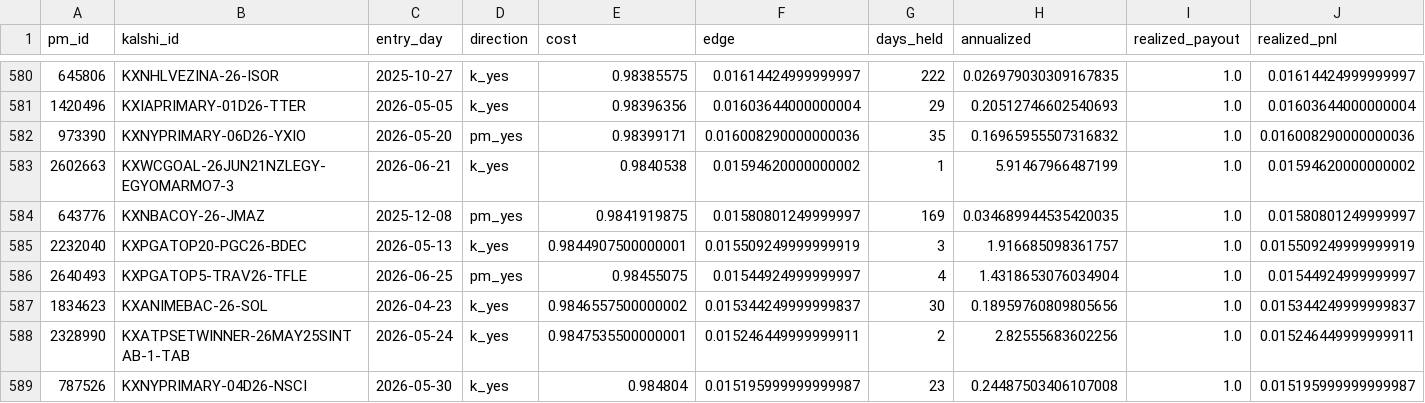
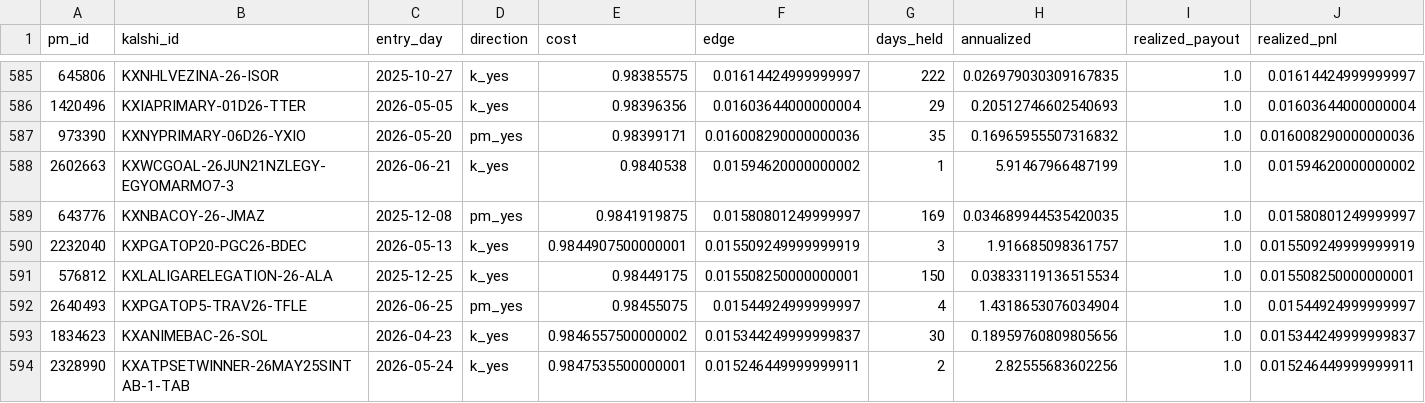
Before and after one commit to anytroops/market-lens, a CSV file: reports/backtest_trades.csv, drawn as a sheet; only a part is shown, gaps mark what is left out; the shorter side is filled out with more unchanged rows; rows hold the shown columns only; the diff covers the shown part only; the diff names each change by its address in the sheet, - before the commit and + after, or states it on an @@ line.

```diff
--- a/reports/backtest_trades.csv
+++ b/reports/backtest_trades.csv
+row 591: 576812 | KXLALIGARELEGATION-26-ALA | 2025-12-25 | k_yes | 0.98449175 | 0.015508250000000001 | 150 | 0.03833119136515534 | 1.0 | 0.015508250000000001
```
Also changed, not shown: 6 added rows and 56 moved rows elsewhere in this file, reports/divergence_pairs.csv, 10 other files.
